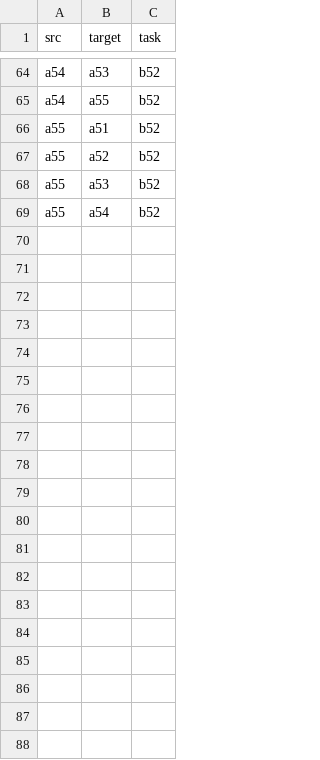
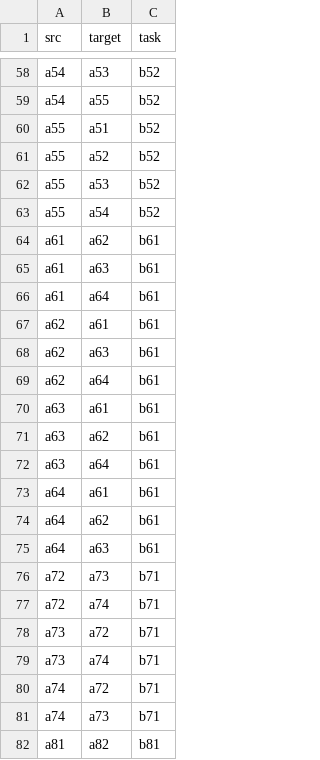
Before and after one commit to alimohebbi/craftdroid_custom, a CSV file: config_template/migrations-full.csv, drawn as a sheet; only a part is shown, gaps mark what is left out; the diff covers the shown part only.

```diff
--- a/config_template/migrations-full.csv
+++ b/config_template/migrations-full.csv
@@ -69 +63,20 @@ a55,a53,b52
 a55,a54,b52
+a61,a62,b61
+a61,a63,b61
+a61,a64,b61
+a62,a61,b61
+a62,a63,b61
+a62,a64,b61
+a63,a61,b61
+a63,a62,b61
+a63,a64,b61
+a64,a61,b61
+a64,a62,b61
+a64,a63,b61
+a72,a73,b71
+a72,a74,b71
+a73,a72,b71
+a73,a74,b71
+a74,a72,b71
+a74,a73,b71
+a81,a82,b81
```
Also changed, not shown: 11 added rows and 6 removed rows elsewhere in this file, 28 other files.
